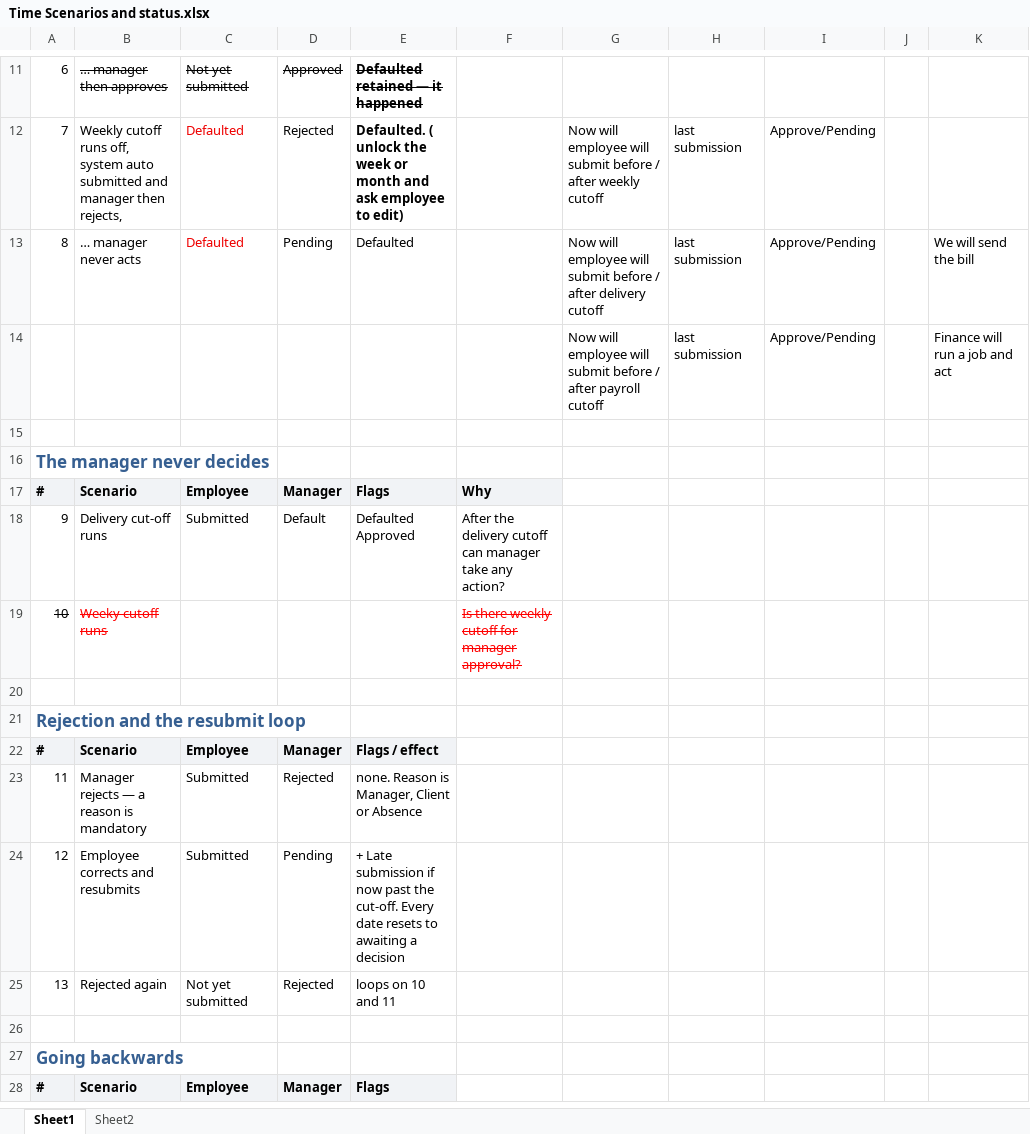
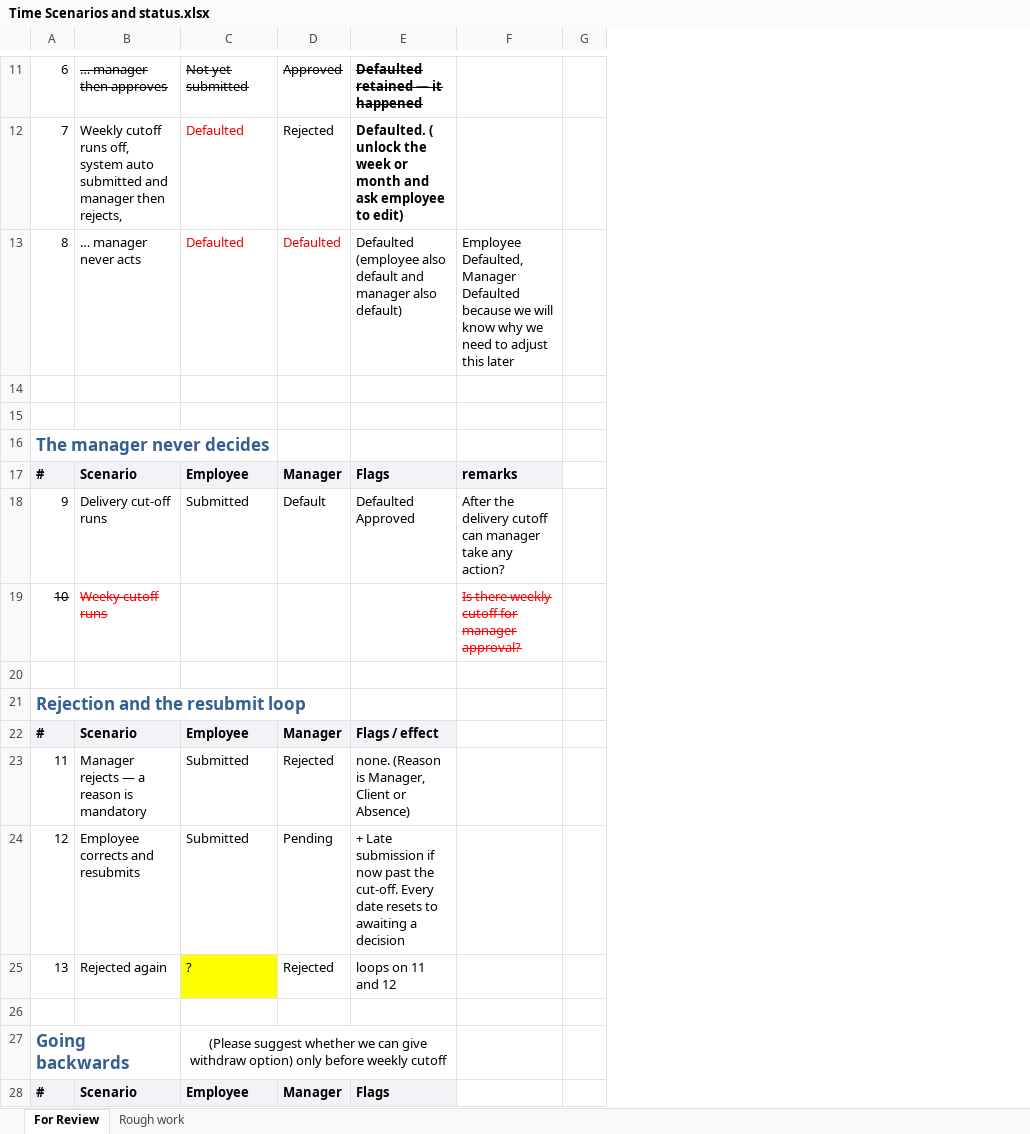
Before and after one commit to RiteProductsPlatform/O2C_Time, an Excel workbook: doc/Time Scenarios and status.xlsx, sheet For Review, drawn as a sheet; only a part is shown, gaps mark what is left out; values as stored, in another font and other column widths than the file's, no borders; charts and pictures not drawn; removed rows and columns are numbered as before the commit, all else as after; ↵ is a line break in a cell; the diff covers the shown part only; the diff names each change by its address in the sheet, - before the commit and + after, or states it on an @@ line.

Commit message:
time scenario excel and review

```diff
--- a/doc/Time Scenarios and status.xlsx (sheet For Review)
+++ b/doc/Time Scenarios and status.xlsx (sheet For Review)
-sheet tab: Sheet1
+sheet tab: For Review
-sheet tab: Sheet2
+sheet tab: Rough work
-column G, rows 12-14: Now will employee will submit before / after weekly cutoff | Now will employee will submit before / after delivery cutoff | Now will employee will submit before / after payroll cutoff
-column H, rows 12-14: all last submission
-column I, rows 12-14: all Approve/Pending
-column J, empty
-column K, rows 13-14: We will send the bill | Finance will run a job and act
+column G, empty
-D13: Pending
+D13: Defaulted
-D13 text colour: black
+D13 text colour: #EE0000
-E13: Defaulted
+E13: Defaulted (employee also default and manager also default)
-F13: (empty)
+F13: Employee Defaulted, Manager Defaulted ↵ because we will know why we need to adjust this later
-row 14:  |  |  |  |  |  | Now will employee will submit before / after payroll cutoff | last submission | Approve/Pending |  | Finance will run a job and act
+row 14: (empty)
-F17: Why
+F17: remarks
-E23: none. Reason is Manager, Client or Absence
+E23: none. (Reason is Manager, Client or Absence)
-C25: Not yet submitted
+C25: ?
-C25 fill: none
+C25 fill: #FFFF00
-E25: loops on 10 and 11
+E25: loops on 11 and 12
-C27: (empty)
+C27: (Please suggest whether we can give withdraw option) only before weekly cutoff
+C27:E27 merged
```
Also changed, not shown: 1 added row, 3 removed rows, 27 edited cells and cell formats elsewhere in this sheet, sheet Rough work, 1 other file.
